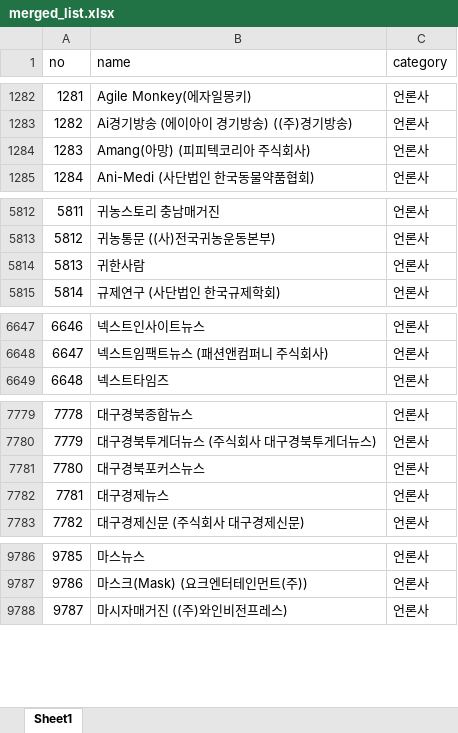
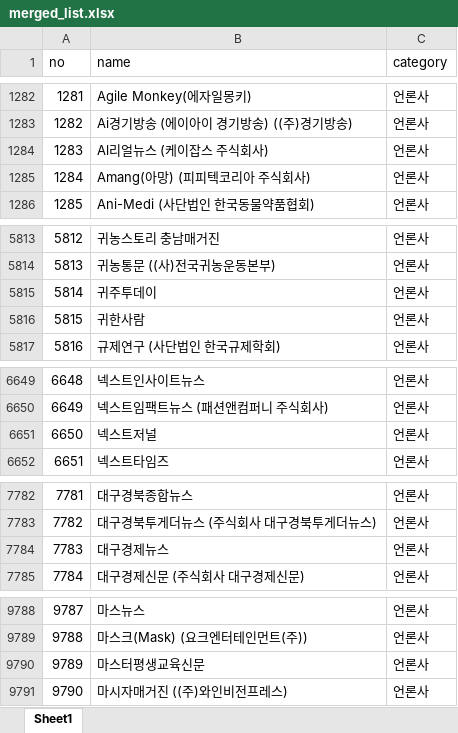
Before and after one commit to junjunating/po-search, an Excel workbook: docs/download/merged_list.xlsx, sheet Sheet1, drawn as a sheet; only a part is shown, gaps mark what is left out; values as stored, in another font and other column widths than the file's, no borders; removed rows and columns are numbered as before the commit, all else as after; the diff covers the shown part only; the diff names each change by its address in the sheet, - before the commit and + after, or states it on an @@ line.

```diff
--- a/docs/download/merged_list.xlsx (sheet Sheet1)
+++ b/docs/download/merged_list.xlsx (sheet Sheet1)
+row 1284: 1283 | Al리얼뉴스 (케이잡스 주식회사) | 언론사
@@ column A (no) renumbered from row 1285 down @@
+row 5815: 5814 | 귀주투데이 | 언론사
+row 6651: 6650 | 넥스트저널 | 언론사
-row 7781: 7780 | 대구경북포커스뉴스 | 언론사
+row 9790: 9789 | 마스터평생교육신문 | 언론사
```
Also changed, not shown: 6 added rows, 5 removed rows and 2 edited cells elsewhere in this sheet, output/public_agency_subsidiaries.xlsx, output/subsidiary_validation_report.xlsx, 5 other files.
